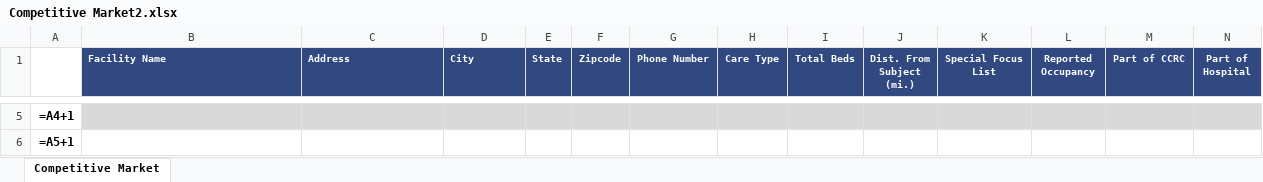
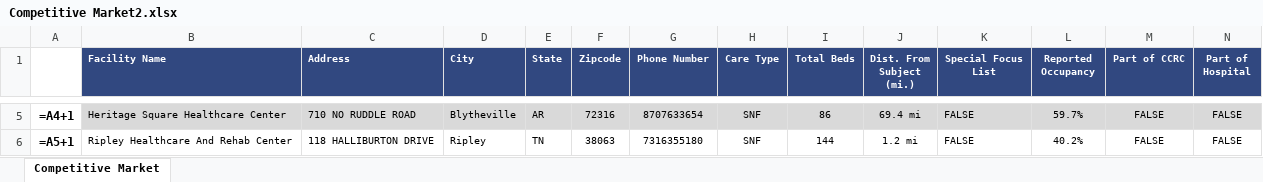
Before and after one commit to AMDevG/SeniorHousingResearcher, an Excel workbook: findComps/Comp Tables/Competitive Market2.xlsx, sheet Competitive Market, drawn as a sheet; only a part is shown, gaps mark what is left out; values as stored, in another font and other column widths than the file's, no borders; formulas without a stored value are shown as written; the diff covers the shown part only; the diff names each change by its address in the sheet, - before the commit and + after, or states it on an @@ line.

```diff
--- a/findComps/Comp Tables/Competitive Market2.xlsx (sheet Competitive Market)
+++ b/findComps/Comp Tables/Competitive Market2.xlsx (sheet Competitive Market)
-B5 (Facility Name): (empty)
+B5 (Facility Name): Heritage Square Healthcare Center
-C5 (Address): (empty)
+C5 (Address): 710 NO RUDDLE ROAD
-D5 (City): (empty)
+D5 (City): Blytheville
-E5 (State): (empty)
+E5 (State): AR
-F5 (Zipcode): (empty)
+F5 (Zipcode): 72316
-G5 (Phone Number): (empty)
+G5 (Phone Number): 8707633654
-H5:H6 (Care Type): (empty)
+H5:H6 (Care Type): SNF
-I5 (Total Beds): (empty)
+I5 (Total Beds): 86
-J5 (Dist. From Subject (mi.)): (empty)
+J5 (Dist. From Subject (mi.)): 69.4 mi
-K5:K6 (Special Focus List): (empty)
+K5:K6 (Special Focus List): FALSE
-L5 (Reported Occupancy): (empty)
+L5 (Reported Occupancy): 59.7%
-M5:M6 (Part of CCRC): (empty)
+M5:M6 (Part of CCRC): FALSE
-N5:N6 (Part of Hospital): (empty)
+N5:N6 (Part of Hospital): FALSE
-B6 (Facility Name): (empty)
+B6 (Facility Name): Ripley Healthcare And Rehab Center
-C6 (Address): (empty)
+C6 (Address): 118 HALLIBURTON DRIVE
-D6 (City): (empty)
+D6 (City): Ripley
-E6 (State): (empty)
+E6 (State): TN
-F6 (Zipcode): (empty)
+F6 (Zipcode): 38063
-G6 (Phone Number): (empty)
+G6 (Phone Number): 7316355180
-I6 (Total Beds): (empty)
+I6 (Total Beds): 144
-J6 (Dist. From Subject (mi.)): (empty)
+J6 (Dist. From Subject (mi.)): 1.2 mi
-L6 (Reported Occupancy): (empty)
+L6 (Reported Occupancy): 40.2%
```
Also changed, not shown: 120 edited cells elsewhere in this sheet, findComps/Comp Tables/compTemplate.xlsx, 21 other files.
